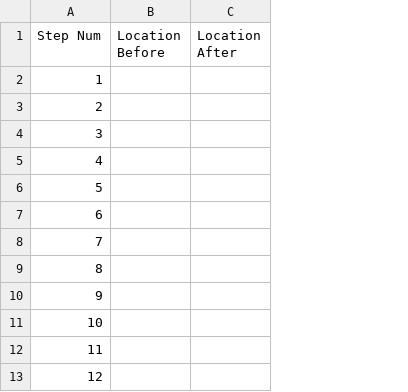
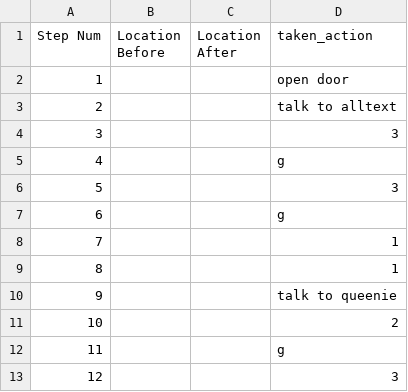
Before and after one commit to Oaklight/mango, a CSV file: data-intermediate/enter/enter.valid_moves.csv, drawn as a sheet; only a part is shown; the diff names each change by its address in the sheet, - before the commit and + after, or states it on an @@ line.

```diff
--- a/data-intermediate/enter/enter.valid_moves.csv
+++ b/data-intermediate/enter/enter.valid_moves.csv
+column D (taken_action), rows 2-13: open door | talk to alltext | 3 | g | 3 | g | 1 | 1 | talk to queenie | 2 | g | 3
```
Also changed, not shown: data-intermediate/enchanter/enchanter.valid_moves.csv, data-intermediate/inhumane/inhumane.valid_moves.csv, 10 other files.
